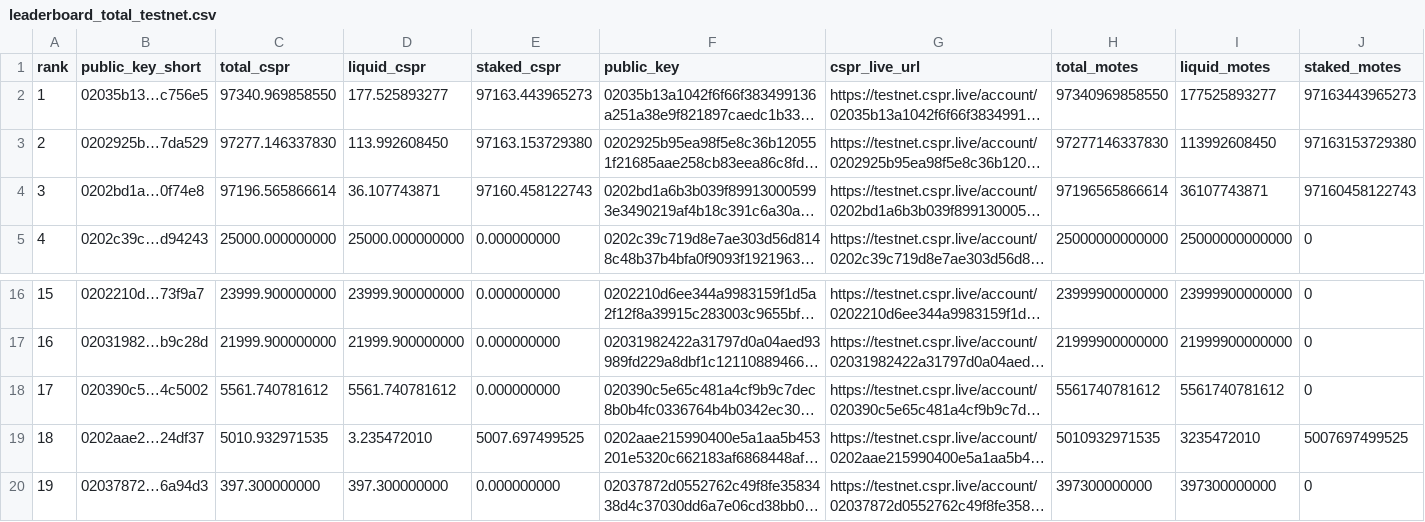
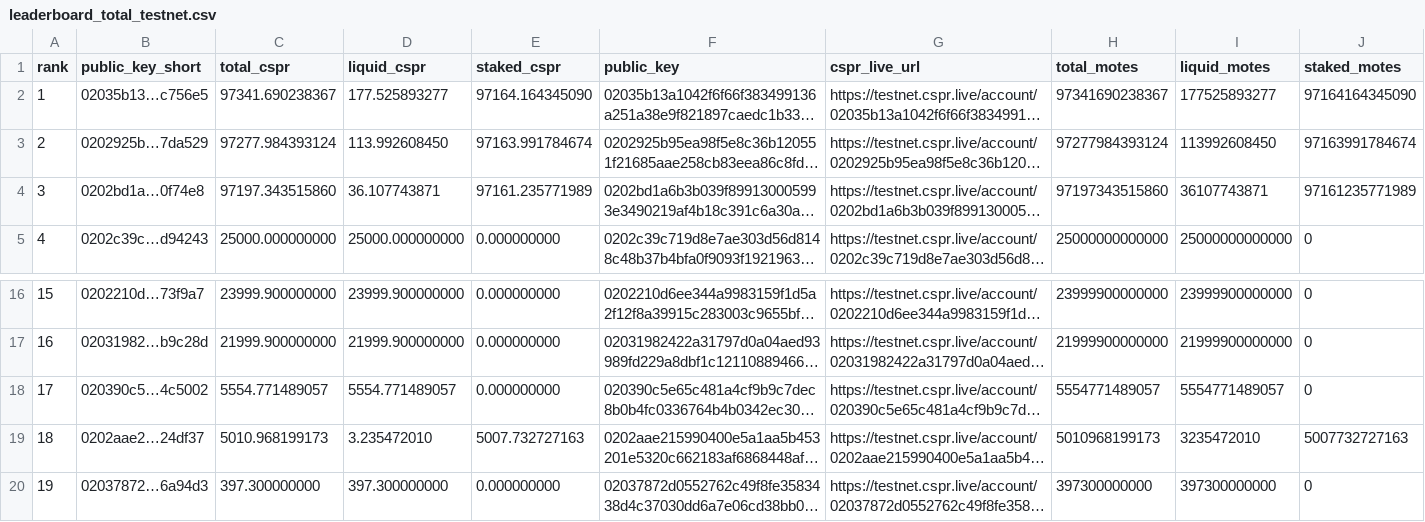
Before and after one commit to dorito-cm/casper-testnet-leaderboard, a CSV file: leaderboard_total_testnet.csv, drawn as a sheet; only a part is shown, gaps mark what is left out; long unchanged cells end in …; the diff names each change by its address in the sheet, - before the commit and + after, or states it on an @@ line.

Commit message:
Auto-update leaderboard

```diff
--- a/leaderboard_total_testnet.csv
+++ b/leaderboard_total_testnet.csv
-C2 (total_cspr): 97340.969858550
+C2 (total_cspr): 97341.690238367
-E2 (staked_cspr): 97163.443965273
+E2 (staked_cspr): 97164.164345090
-H2 (total_motes): 97340969858550
+H2 (total_motes): 97341690238367
-J2 (staked_motes): 97163443965273
+J2 (staked_motes): 97164164345090
-C3 (total_cspr): 97277.146337830
+C3 (total_cspr): 97277.984393124
-E3 (staked_cspr): 97163.153729380
+E3 (staked_cspr): 97163.991784674
-H3 (total_motes): 97277146337830
+H3 (total_motes): 97277984393124
-J3 (staked_motes): 97163153729380
+J3 (staked_motes): 97163991784674
-C4 (total_cspr): 97196.565866614
+C4 (total_cspr): 97197.343515860
-E4 (staked_cspr): 97160.458122743
+E4 (staked_cspr): 97161.235771989
-H4 (total_motes): 97196565866614
+H4 (total_motes): 97197343515860
-J4 (staked_motes): 97160458122743
+J4 (staked_motes): 97161235771989
-C18 (total_cspr): 5561.740781612
+C18 (total_cspr): 5554.771489057
-D18 (liquid_cspr): 5561.740781612
+D18 (liquid_cspr): 5554.771489057
-H18 (total_motes): 5561740781612
+H18 (total_motes): 5554771489057
-I18 (liquid_motes): 5561740781612
+I18 (liquid_motes): 5554771489057
-C19 (total_cspr): 5010.932971535
+C19 (total_cspr): 5010.968199173
-E19 (staked_cspr): 5007.697499525
+E19 (staked_cspr): 5007.732727163
-H19 (total_motes): 5010932971535
+H19 (total_motes): 5010968199173
-J19 (staked_motes): 5007697499525
+J19 (staked_motes): 5007732727163
```
Also changed, not shown: 1 other file.
